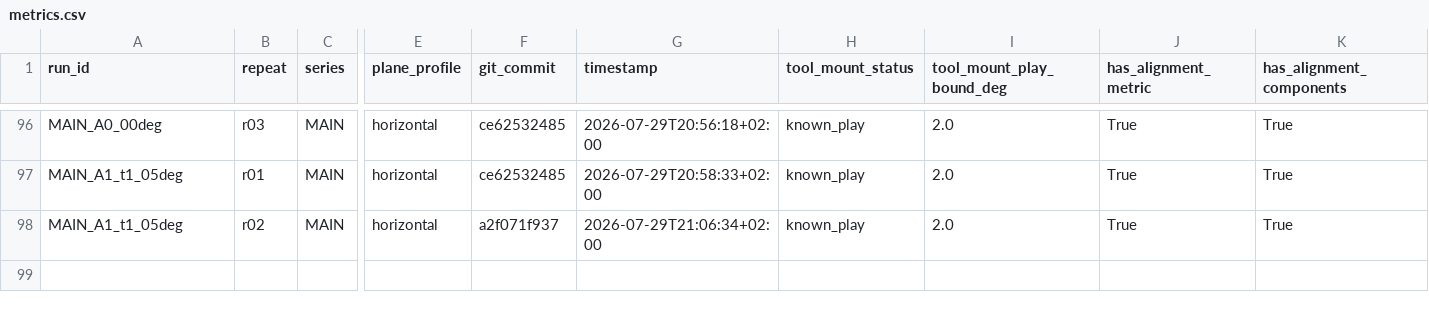
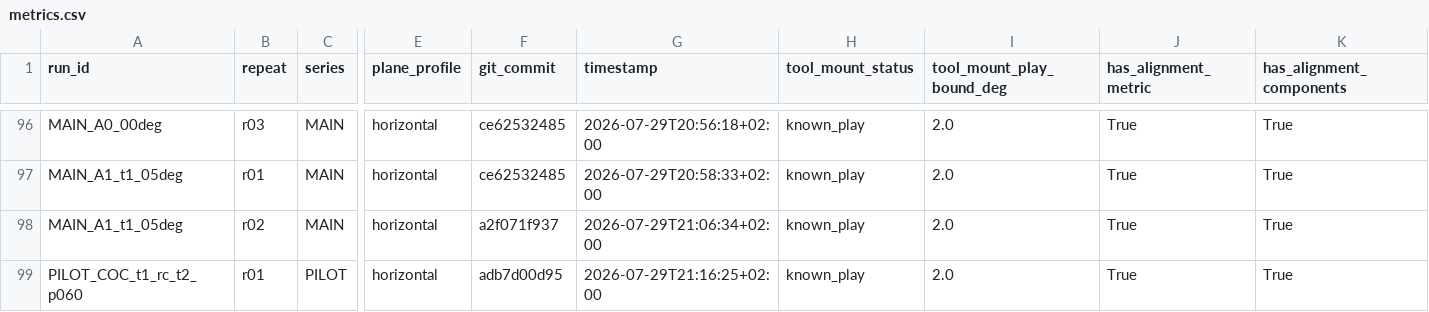
Before and after one commit to heykel95-lab/MyController, a CSV file: experiments/derived/metrics.csv, drawn as a sheet; only a part is shown, gaps mark what is left out; rows hold the shown columns only; the diff names each change by its address in the sheet, - before the commit and + after, or states it on an @@ line.

Commit message:
Record positive compliance-lever pilot

```diff
--- a/experiments/derived/metrics.csv
+++ b/experiments/derived/metrics.csv
+row 99: PILOT_COC_t1_rc_t2_p060 | r01 | PILOT | horizontal | adb7d00d95 | 2026-07-29T21:16:25+02:00 | known_play | 2.0 | True | True
```
Also changed, not shown: 15 other files.
